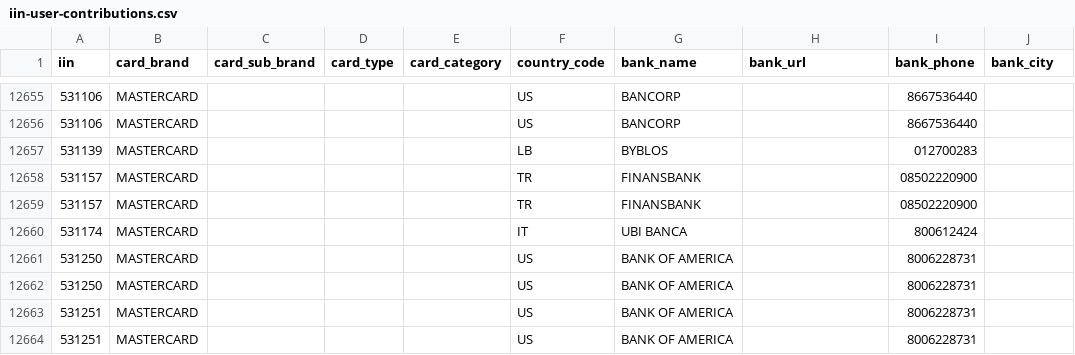
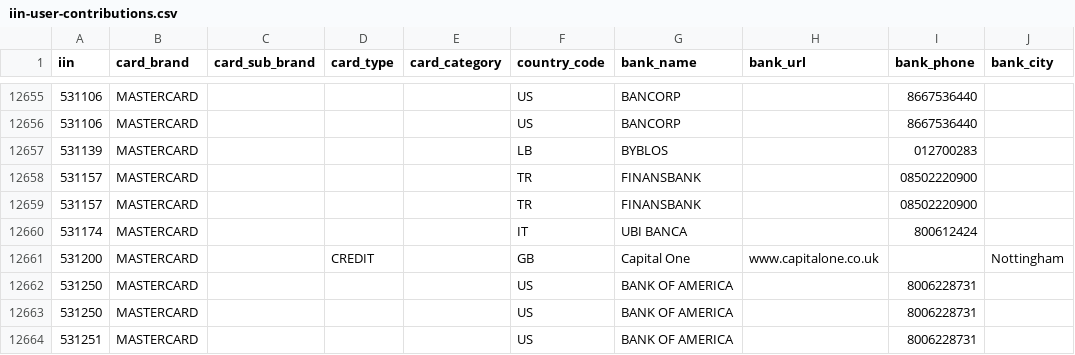
Before and after one commit to binlist/data, a CSV file: iin-user-contributions.csv, drawn as a sheet; only a part is shown, gaps mark what is left out; the shorter side is filled out with more unchanged rows; the diff names each change by its address in the sheet, - before the commit and + after, or states it on an @@ line.

Commit message:
updates 531200 to credit

```diff
--- a/iin-user-contributions.csv
+++ b/iin-user-contributions.csv
+row 12661: 531200 | MASTERCARD |  | CREDIT |  | GB | Capital One | www.capitalone.co.uk |  | Nottingham
```
